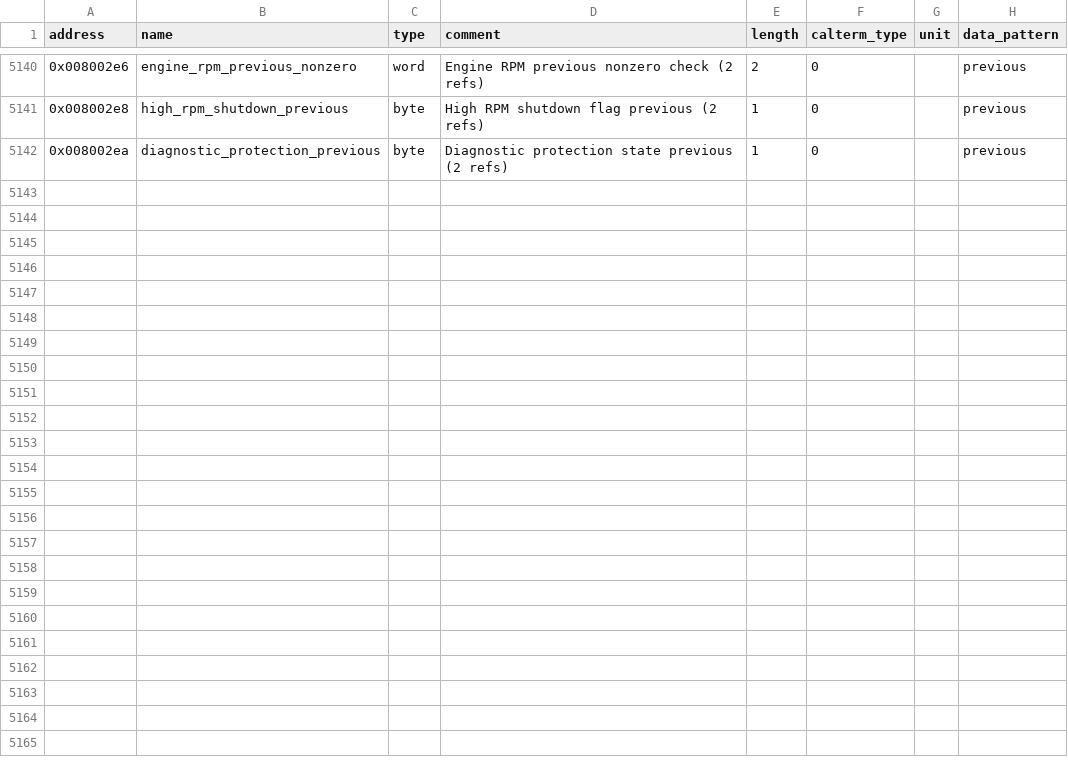
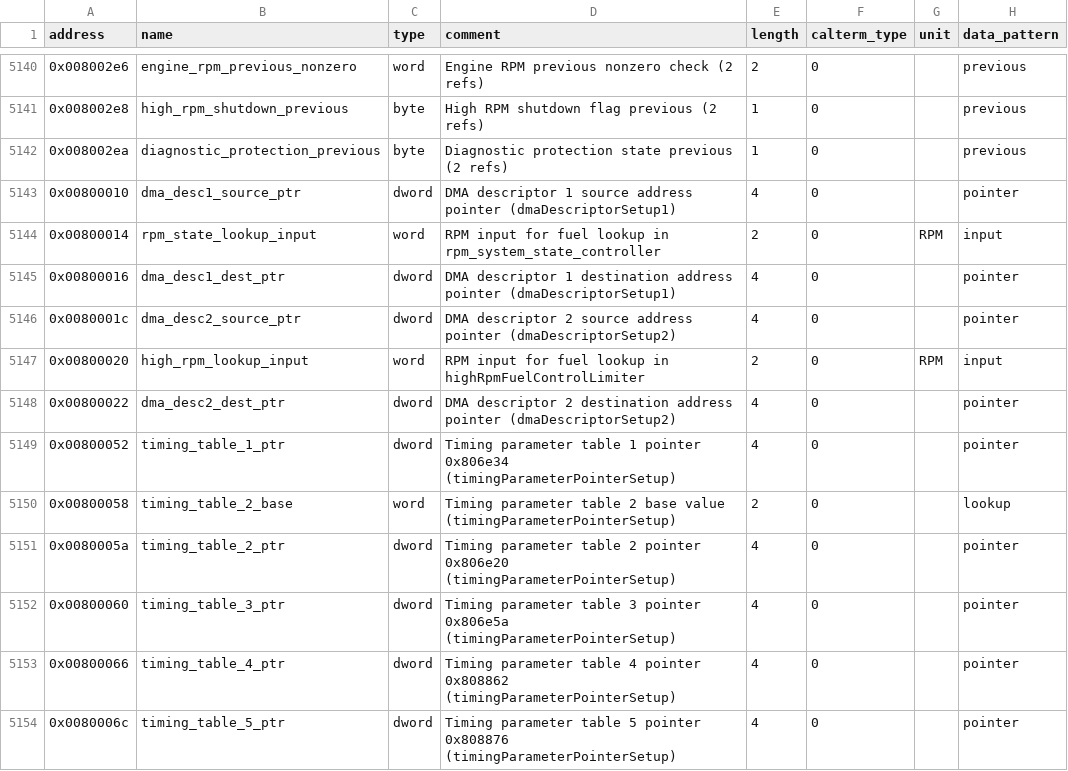
Before and after one commit to jlaustill/J90280.05.analysis, a CSV file: ghidra/CM550.rep/global_variables.csv, drawn as a sheet; only a part is shown, gaps mark what is left out.

```diff
--- a/ghidra/CM550.rep/global_variables.csv
+++ b/ghidra/CM550.rep/global_variables.csv
@@ -5142 +5142,13 @@ address,name,type,comment,length,calterm_type,unit,data_pattern
 0x008002ea,diagnostic_protection_previous,byte,Diagnostic protection state previous (2 refs),1,0,,previous
+0x00800010,dma_desc1_source_ptr,dword,DMA descriptor 1 source address pointer (dmaDescriptorSetup1),4,0,,pointer
+0x00800014,rpm_state_lookup_input,word,RPM input for fuel lookup in rpm_system_state_controller,2,0,RPM,input
+0x00800016,dma_desc1_dest_ptr,dword,DMA descriptor 1 destination address pointer (dmaDescriptorSetup1),4,0,,pointer
+0x0080001c,dma_desc2_source_ptr,dword,DMA descriptor 2 source address pointer (dmaDescriptorSetup2),4,0,,pointer
+0x00800020,high_rpm_lookup_input,word,RPM input for fuel lookup in highRpmFuelControlLimiter,2,0,RPM,input
+0x00800022,dma_desc2_dest_ptr,dword,DMA descriptor 2 destination address pointer (dmaDescriptorSetup2),4,0,,pointer
+0x00800052,timing_table_1_ptr,dword,Timing parameter table 1 pointer 0x806e34 (timingParameterPointerSetup),4,0,,pointer
+0x00800058,timing_table_2_base,word,Timing parameter table 2 base value (timingParameterPointerSetup),2,0,,lookup
+0x0080005a,timing_table_2_ptr,dword,Timing parameter table 2 pointer 0x806e20 (timingParameterPointerSetup),4,0,,pointer
+0x00800060,timing_table_3_ptr,dword,Timing parameter table 3 pointer 0x806e5a (timingParameterPointerSetup),4,0,,pointer
+0x00800066,timing_table_4_ptr,dword,Timing parameter table 4 pointer 0x808862 (timingParameterPointerSetup),4,0,,pointer
+0x0080006c,timing_table_5_ptr,dword,Timing parameter table 5 pointer 0x808876 (timingParameterPointerSetup),4,0,,pointer
```
Also changed, not shown: 2 other files.
